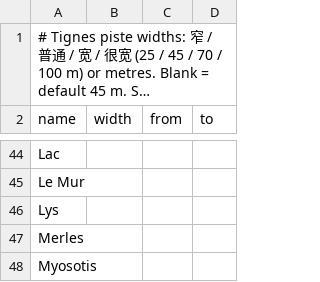
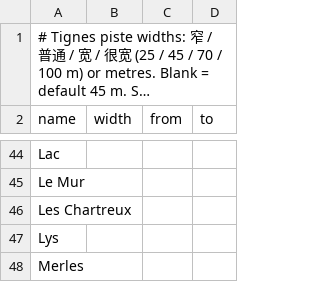
Before and after one commit to youyi218/ski2D, a CSV file: data/tignes/piste-widths.csv, drawn as a sheet; only a part is shown, gaps mark what is left out; the shorter side is filled out with more unchanged rows; long unchanged cells end in …; the diff names each change by its address in the sheet, - before the commit and + after, or states it on an @@ line.

```diff
--- a/data/tignes/piste-widths.csv
+++ b/data/tignes/piste-widths.csv
+row 46: Les Chartreux
```
Also changed, not shown: 6 other files.
